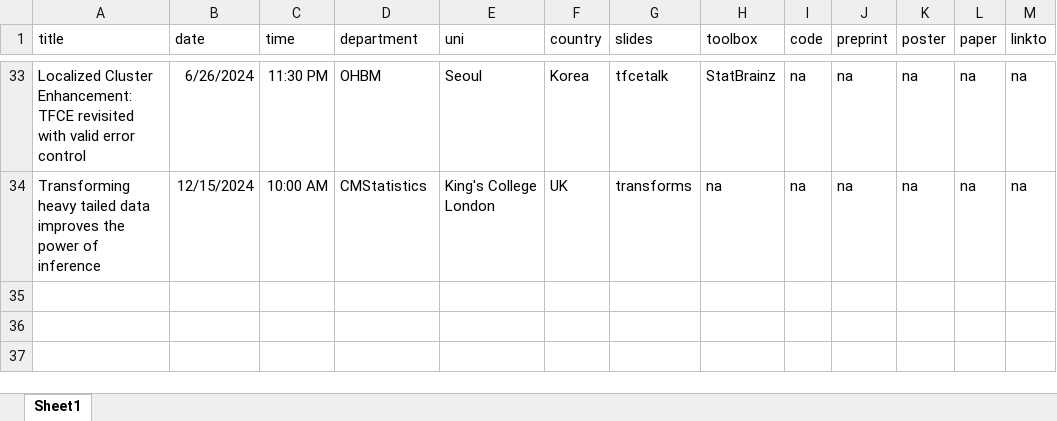
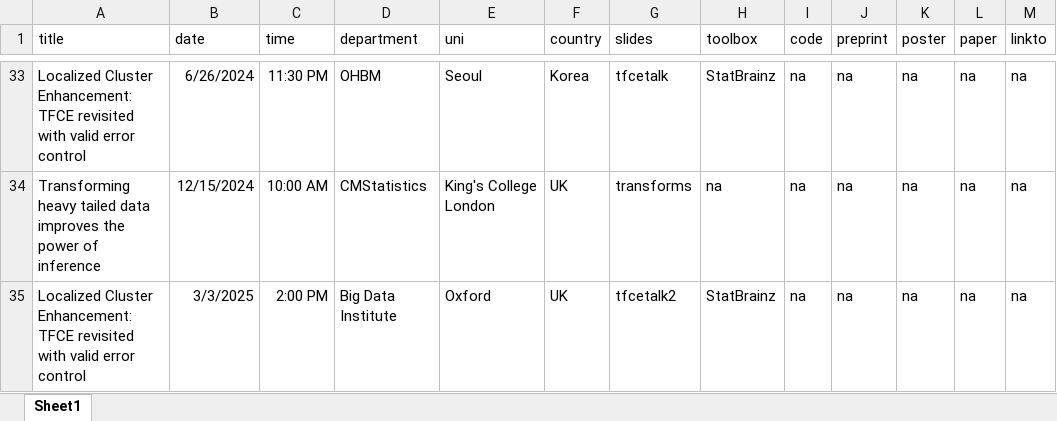
Before and after one commit to sjdavenport/sjdavenport.github.io, an Excel workbook: matlab/talkdata.xlsx, sheet Sheet1, drawn as a sheet; only a part is shown, gaps mark what is left out; values as stored, in another font and other column widths than the file's, no borders; the diff names each change by its address in the sheet, - before the commit and + after, or states it on an @@ line.

```diff
--- a/matlab/talkdata.xlsx (sheet Sheet1)
+++ b/matlab/talkdata.xlsx (sheet Sheet1)
+row 35: Localized Cluster Enhancement: TFCE revisited with valid error control | 3/3/2025 | 2:00 PM | Big Data Institute | Oxford | UK | tfcetalk2 | StatBrainz | na | na | na | na | na
```
Also changed, not shown: 1 other file.
